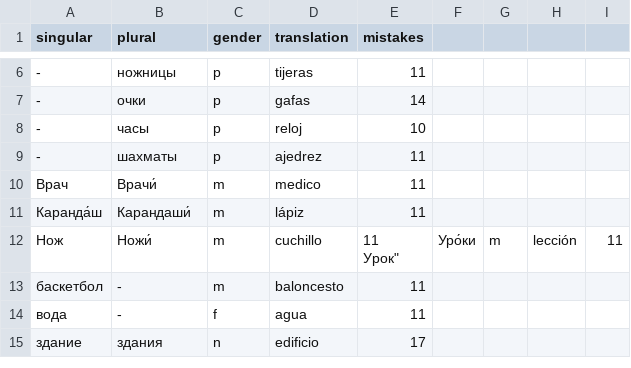
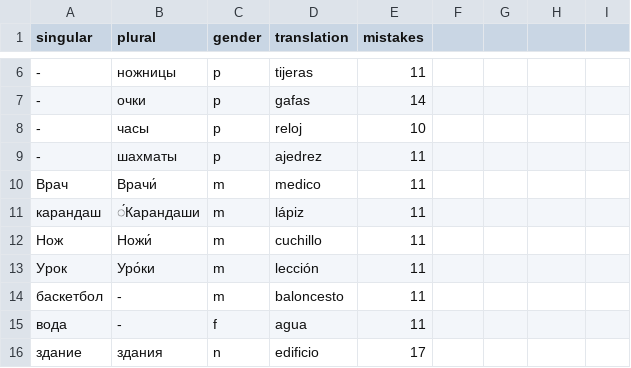
Before and after one commit to kaluzap/words, a CSV file: data_nouns_ru_sp.csv, drawn as a sheet; only a part is shown, gaps mark what is left out.

Commit message:
Update data_nouns_ru_sp.csv

```diff
--- a/data_nouns_ru_sp.csv
+++ b/data_nouns_ru_sp.csv
@@ -10,5 +10,5 @@
 "Врач","Врачи́","m","medico",11
-"Каранда́ш","Карандаши́","m","lápiz",11
-"Нож","Ножи́","m","cuchillo","11
-"Урок","Уро́ки","m","lección",11
+"карандаш","́Карандаши","m","lápiz",11
+"Нож","Ножи́","m","cuchillo",11
+"Урок","Уро́ки","m","lección",11
 "баскетбол","-","m","baloncesto",11
```
